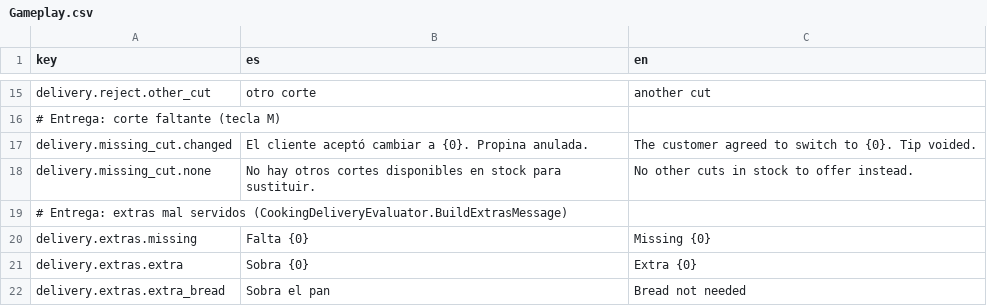
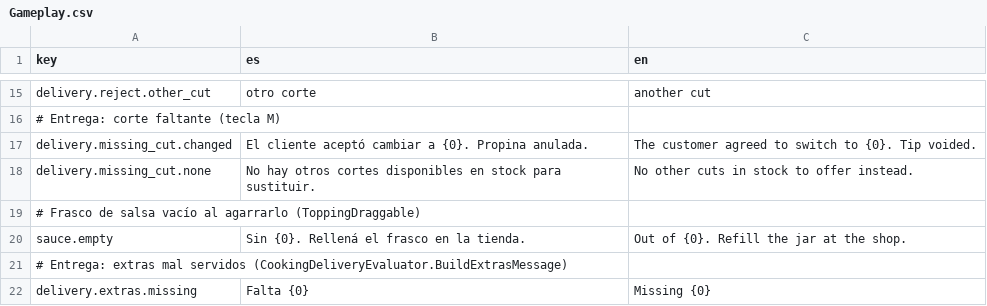
Before and after one commit to SimM20/Project_Parripollo, a CSV file: Assets/Resources/Localization/Gameplay.csv, drawn as a sheet; only a part is shown, gaps mark what is left out; the shorter side is filled out with more unchanged rows; the diff names each change by its address in the sheet, - before the commit and + after, or states it on an @@ line.

Commit message:
Toppings buy fixed
Now toppings are being refill in gameplay when you buy from the store

```diff
--- a/Assets/Resources/Localization/Gameplay.csv
+++ b/Assets/Resources/Localization/Gameplay.csv
+row 19: # Frasco de salsa vacío al agarrarlo (ToppingDraggable)
+row 20: sauce.empty | Sin {0}. Rellená el frasco en la tienda. | Out of {0}. Refill the jar at the shop.
```
Also changed, not shown: Assets/Resources/Localization/Shop.csv, 8 other files.
